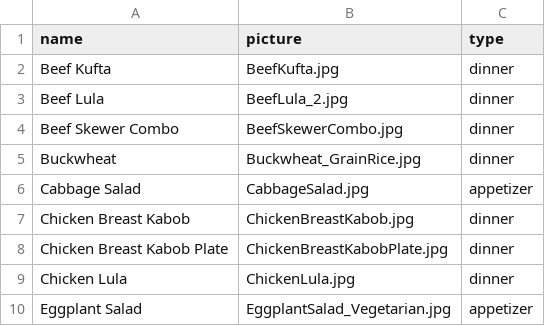
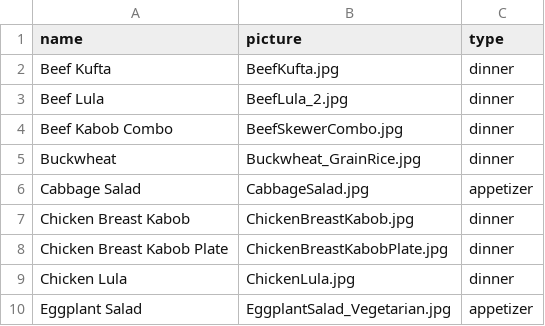
Before and after one commit to lorysrestaurant/lory, a CSV file: files/menu.csv, drawn as a sheet; only a part is shown.

Commit message:
Update menu.csv

```diff
--- a/files/menu.csv
+++ b/files/menu.csv
@@ -3,3 +3,3 @@ Beef Kufta,BeefKufta.jpg,dinner
 Beef Lula,BeefLula_2.jpg,dinner
-Beef Skewer Combo,BeefSkewerCombo.jpg,dinner
+Beef Kabob Combo,BeefSkewerCombo.jpg,dinner
 Buckwheat,Buckwheat_GrainRice.jpg,dinner
```
